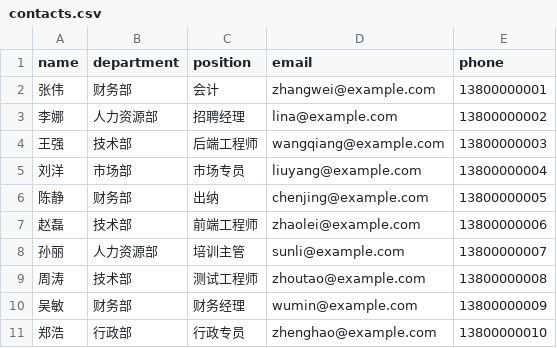
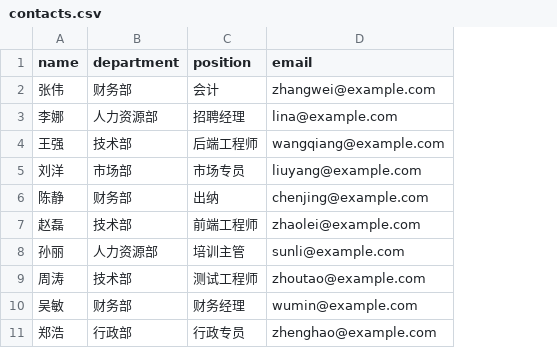
Before and after one commit to LuHappy113/knowledge-qa-agent, a CSV file: data/contacts.csv, drawn as a sheet; the diff names each change by its address in the sheet, - before the commit and + after, or states it on an @@ line.

```diff
--- a/data/contacts.csv
+++ b/data/contacts.csv
-column E (phone), rows 2-11: 13800000001 | 13800000002 | 13800000003 | 13800000004 | 13800000005 | 13800000006 | 13800000007 | 13800000008 | 13800000009 | 13800000010
```
Also changed, not shown: 10 other files.
